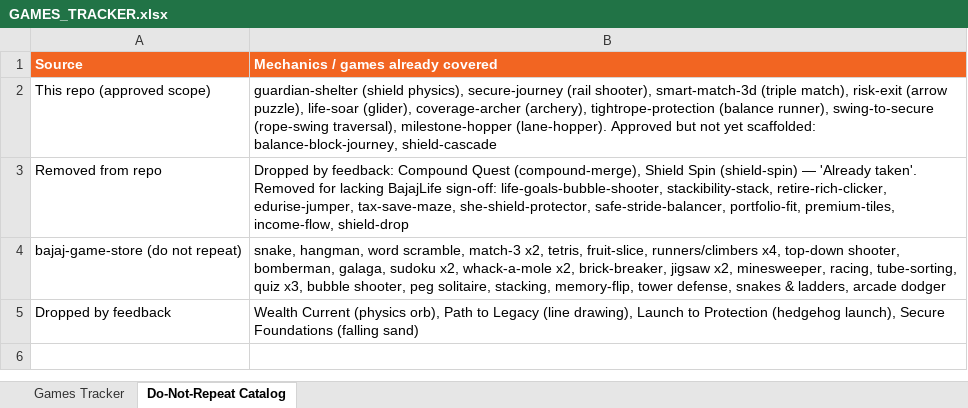
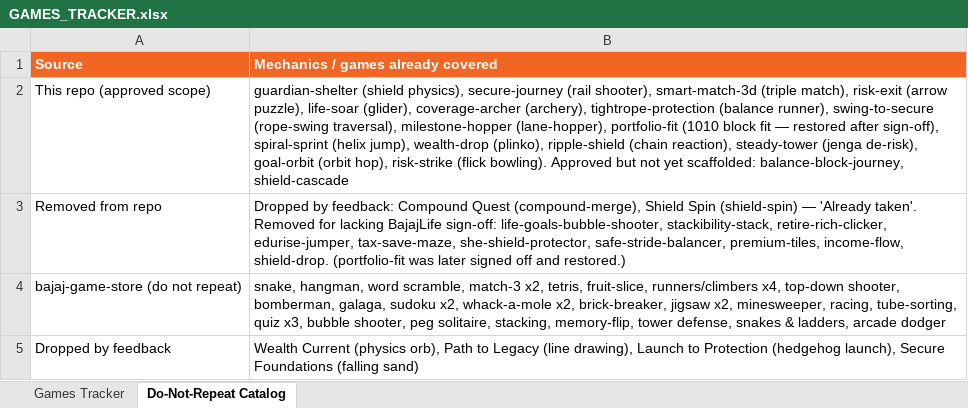
Before and after one commit to wisptech-np/bajaj-life-insurance-games, an Excel workbook: GAMES_TRACKER.xlsx, sheet Do-Not-Repeat Catalog, drawn as a sheet; values as stored, in another font and other column widths than the file's, no borders; the diff names each change by its address in the sheet, - before the commit and + after, or states it on an @@ line.

```diff
--- a/GAMES_TRACKER.xlsx (sheet Do-Not-Repeat Catalog)
+++ b/GAMES_TRACKER.xlsx (sheet Do-Not-Repeat Catalog)
-B2: …traversal), milestone-hopper (lane-hopper). Approved but…
+B2: …traversal), milestone-hopper (lane-hopper), portfolio-fit (1010 block fit — restored after sign-off), spiral-sprint (helix jump), wealth-drop (plinko), ripple-shield (chain reaction), steady-tower (jenga de-risk), goal-orbit (orbit hop), risk-strike (flick bowling). Approved but…
-B3: …she-shield-protector, safe-stride-balancer, portfolio-fit, premium-tiles, income-flow, shield-drop
+B3: …she-shield-protector, safe-stride-balancer, premium-tiles, income-flow, shield-drop. (portfolio-fit was later signed off and restored.)
```
Also changed, not shown: sheet Games Tracker.
